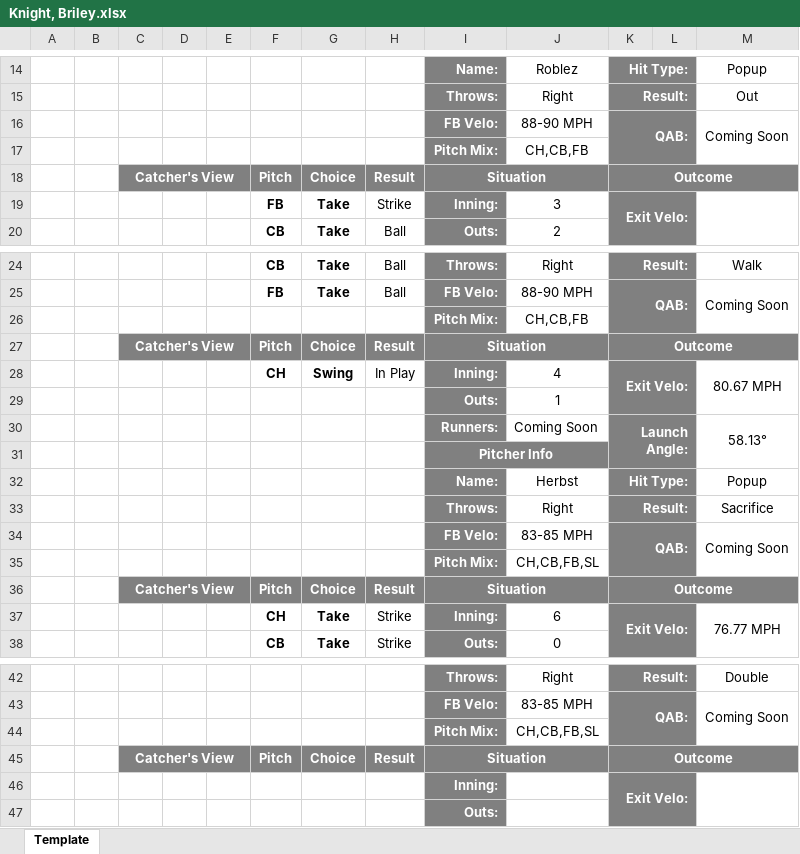
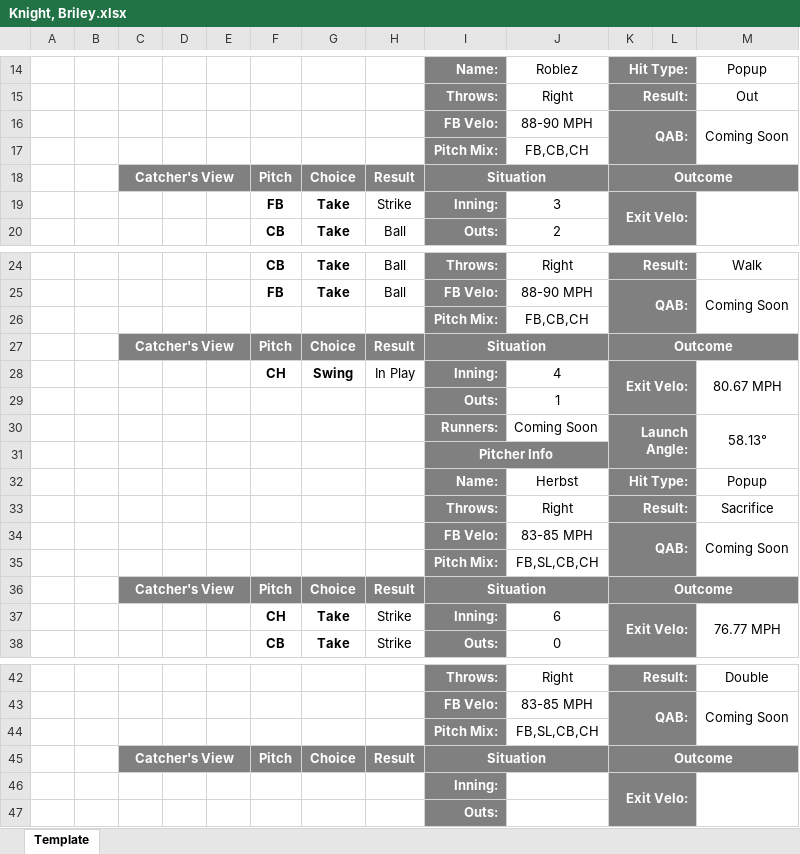
Before and after one commit to rylar8/rylar_baseball, an Excel workbook: postgame_hitter_reports/COR_KNI/2022-07-29/Knight, Briley.xlsx, sheet Template, drawn as a sheet; only a part is shown, gaps mark what is left out; values as stored, in another font and other column widths than the file's, no borders; charts and pictures not drawn; the diff names each change by its address in the sheet, - before the commit and + after, or states it on an @@ line.

```diff
--- a/postgame_hitter_reports/COR_KNI/2022-07-29/Knight, Briley.xlsx (sheet Template)
+++ b/postgame_hitter_reports/COR_KNI/2022-07-29/Knight, Briley.xlsx (sheet Template)
-J17: CH,CB,FB
+J17: FB,CB,CH
-J26: CH,CB,FB
+J26: FB,CB,CH
-J35: CH,CB,FB,SL
+J35: FB,SL,CB,CH
-J44: CH,CB,FB,SL
+J44: FB,SL,CB,CH
```
Also changed, not shown: charts or pictures, postgame_hitter_reports/COR_KNI/2022-07-29/Kennel, Ely.xlsx, postgame_hitter_reports/COR_KNI/2022-07-29/Lavoie, Brady.xlsx, 15 other files.
